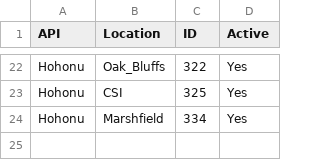
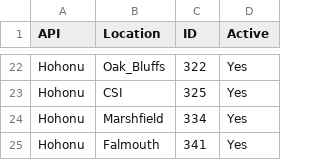
Before and after one commit to kzarada/SLL_Shiny_Dashboard, a CSV file: Data/Inputs/CCO_Sensor_ID.csv, drawn as a sheet; only a part is shown, gaps mark what is left out; the diff names each change by its address in the sheet, - before the commit and + after, or states it on an @@ line.

```diff
--- a/Data/Inputs/CCO_Sensor_ID.csv
+++ b/Data/Inputs/CCO_Sensor_ID.csv
+row 25: Hohonu | Falmouth | 341 | Yes
```
Also changed, not shown: Data/Inputs/Hohonu Locations.csv, 5 other files.
